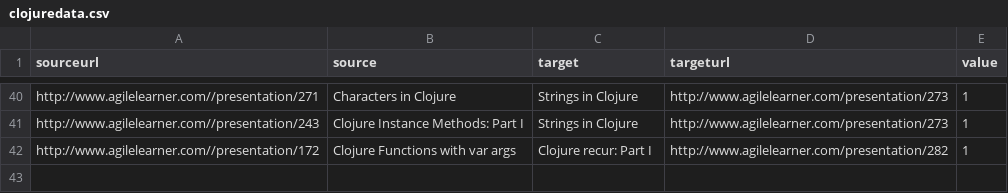
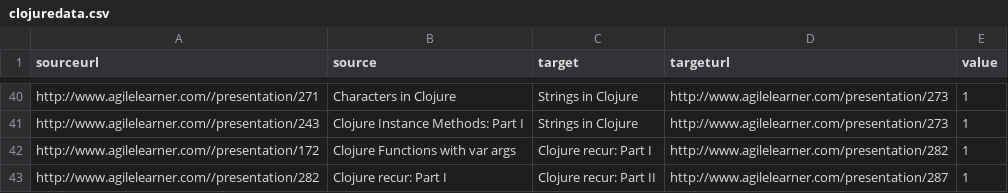
Before and after one commit to giampaolotrapasso/giampaolotrapasso.github.io, a CSV file: agilelearnermaps/clojuredata.csv, drawn as a sheet; only a part is shown, gaps mark what is left out.

```diff
--- a/agilelearnermaps/clojuredata.csv
+++ b/agilelearnermaps/clojuredata.csv
@@ -42 +42,2 @@ sourceurl,source,target,targeturl,value
 "http://www.agilelearner.com//presentation/172","Clojure Functions with var args","Clojure recur: Part I","http://www.agilelearner.com/presentation/282","1"
+"http://www.agilelearner.com//presentation/282","Clojure recur: Part I","Clojure recur: Part II","http://www.agilelearner.com/presentation/287","1"
```
Also changed, not shown: agilelearnermaps/groovydata.csv, agilelearnermaps/java8data.csv, 1 other file.
